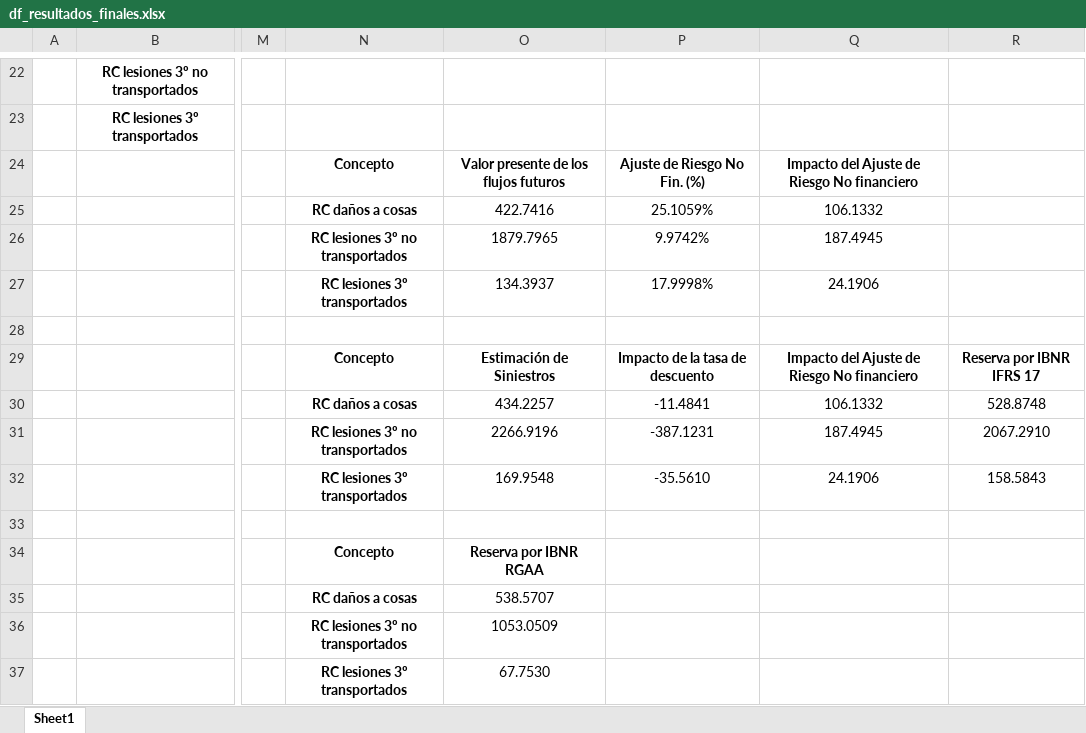
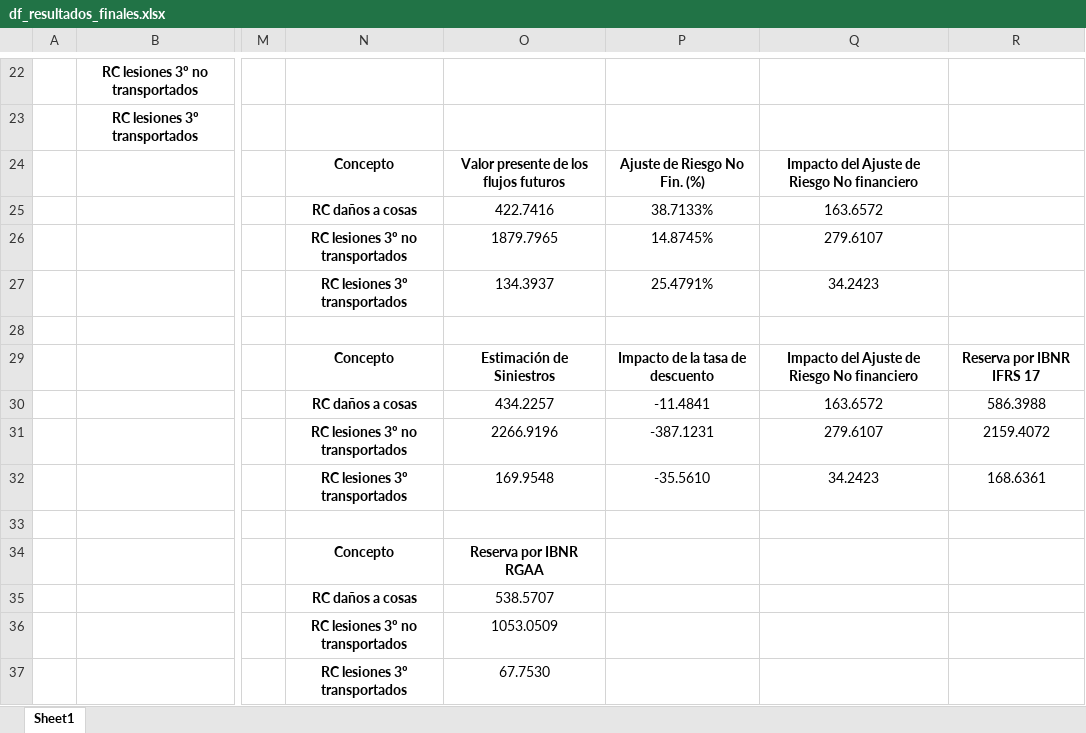
Before and after one commit to AlexDBurs/IBNR-NIIF-17, an Excel workbook: Resultados/df_resultados_finales.xlsx, sheet Sheet1, drawn as a sheet; only a part is shown, gaps mark what is left out; values as stored, in another font and other column widths than the file's, no borders; the diff names each change by its address in the sheet, - before the commit and + after, or states it on an @@ line.

```diff
--- a/Resultados/df_resultados_finales.xlsx (sheet Sheet1)
+++ b/Resultados/df_resultados_finales.xlsx (sheet Sheet1)
-P25: 25.1059%
+P25: 38.7133%
-Q25: 106.1332
+Q25: 163.6572
-P26: 9.9742%
+P26: 14.8745%
-Q26: 187.4945
+Q26: 279.6107
-P27: 17.9998%
+P27: 25.4791%
-Q27: 24.1906
+Q27: 34.2423
-Q30: 106.1332
+Q30: 163.6572
-R30: 528.8748
+R30: 586.3988
-Q31: 187.4945
+Q31: 279.6107
-R31: 2067.2910
+R31: 2159.4072
-Q32: 24.1906
+Q32: 34.2423
-R32: 158.5843
+R32: 168.6361
```
Also changed, not shown: Analisis extrapolación.xlsx, bin/Cartera de bonos.xlsx, 7 other files.
